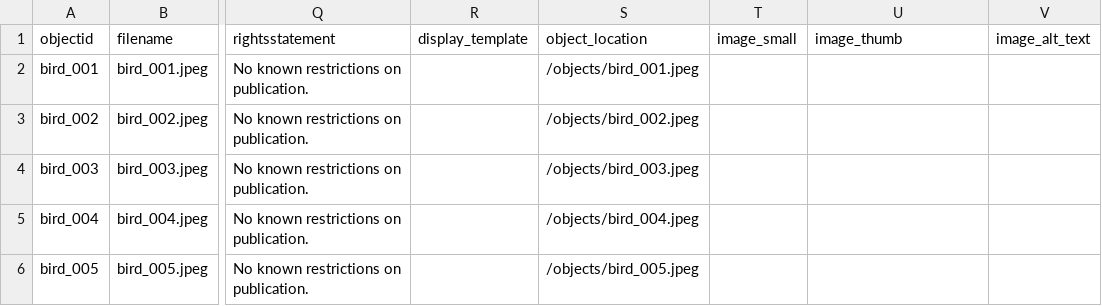
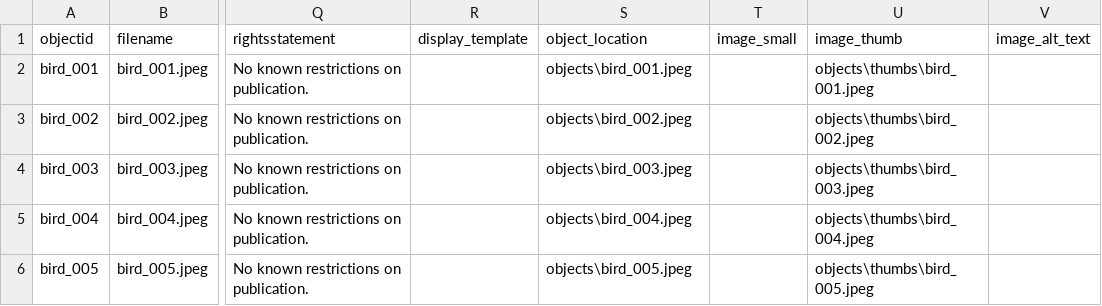
Before and after one commit to lilgher/cb_site, a CSV file: _data/cb_csv_metadata.csv, drawn as a sheet; only a part is shown, gaps mark what is left out; the diff names each change by its address in the sheet, - before the commit and + after, or states it on an @@ line.

Commit message:
Added image thumbnails

```diff
--- a/_data/cb_csv_metadata.csv
+++ b/_data/cb_csv_metadata.csv
-S2 (object_location): /objects/bird_001.jpeg
+S2 (object_location): objects\bird_001.jpeg
-U2 (image_thumb): (empty)
+U2 (image_thumb): objects\thumbs\bird_001.jpeg
-S3 (object_location): /objects/bird_002.jpeg
+S3 (object_location): objects\bird_002.jpeg
-U3 (image_thumb): (empty)
+U3 (image_thumb): objects\thumbs\bird_002.jpeg
-S4 (object_location): /objects/bird_003.jpeg
+S4 (object_location): objects\bird_003.jpeg
-U4 (image_thumb): (empty)
+U4 (image_thumb): objects\thumbs\bird_003.jpeg
-S5 (object_location): /objects/bird_004.jpeg
+S5 (object_location): objects\bird_004.jpeg
-U5 (image_thumb): (empty)
+U5 (image_thumb): objects\thumbs\bird_004.jpeg
-S6 (object_location): /objects/bird_005.jpeg
+S6 (object_location): objects\bird_005.jpeg
-U6 (image_thumb): (empty)
+U6 (image_thumb): objects\thumbs\bird_005.jpeg
```
Also changed, not shown: 6 other files.
